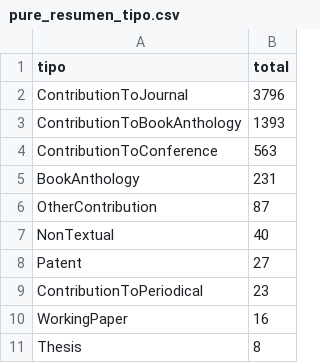
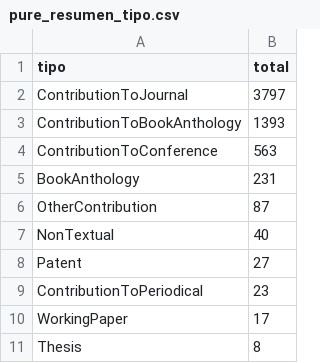
Before and after one commit to victorinox93/pure_daily, a CSV file: data/pure_resumen_tipo.csv, drawn as a sheet.

```diff
--- a/data/pure_resumen_tipo.csv
+++ b/data/pure_resumen_tipo.csv
@@ -1,3 +1,3 @@
 tipo,total
-ContributionToJournal,3796
+ContributionToJournal,3797
 ContributionToBookAnthology,1393
@@ -9,3 +9,3 @@ Patent,27
 ContributionToPeriodical,23
-WorkingPaper,16
+WorkingPaper,17
 Thesis,8
```
Also changed, not shown: data/pure_nuevos_hoy_con_autores.csv, data/pure_resumen_diario.csv, 3 other files.
